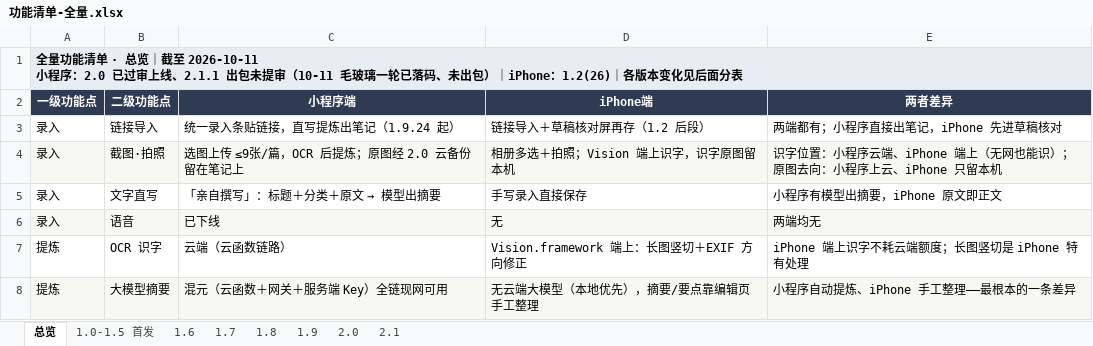
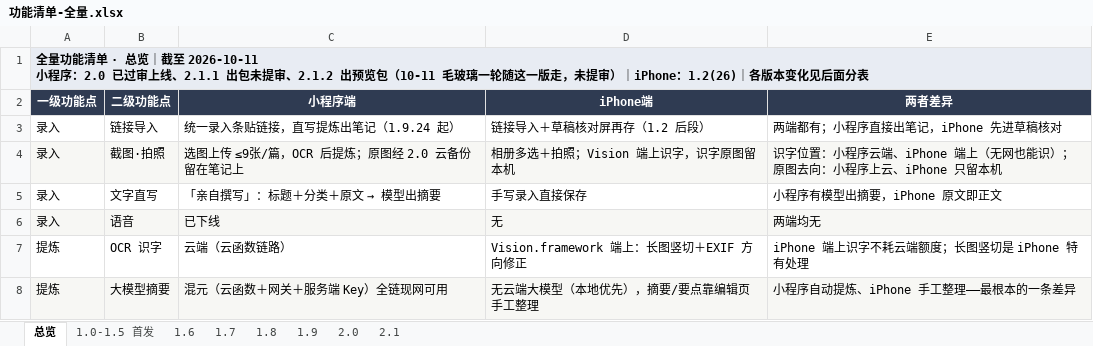
Before and after one commit to zhaolongfei-shareye/TuMaiBiJi, an Excel workbook: docs/功能清单-全量.xlsx, sheet 总览, drawn as a sheet; only a part is shown; values as stored, in another font and other column widths than the file's, no borders; the diff names each change by its address in the sheet, - before the commit and + after, or states it on an @@ line.

Commit message:
抬号 2.1.2 并出预览包：10-11 毛玻璃这一轮可以上真机了
站长一句「抬号并出码」。VERSION 从 2.1.1 抬到 2.1.2 是照他 1.9.29 那次定的规矩——
同一个号叠第二层构建，他就分不清手上那张码扫的是哪一版。cli preview 出预览包
753.9KB／772,008B；没跑 cli upload、没提审、没上现网，预览码那张图按老规矩不进仓库。

`验-关于页版本号` 现读两处都等于 2.1.2（「关于」与「我的」同一份常量，不是两处各写一遍）。
台账与清单里"未出包"那两句随之改口，功能对照表跟着生成脚本重出。

```diff
--- a/docs/功能清单-全量.xlsx (sheet 总览)
+++ b/docs/功能清单-全量.xlsx (sheet 总览)
-A1 (一级功能点): …包未提审（10-11 毛玻璃一轮已落码、未出包）｜iPhone：…
+A1 (一级功能点): …包未提审、2.1.2 出预览包（10-11 毛玻璃一轮随这一版走，未提审）｜iPhone：…
```
Also changed, not shown: sheet 2.1, 4 other files.
